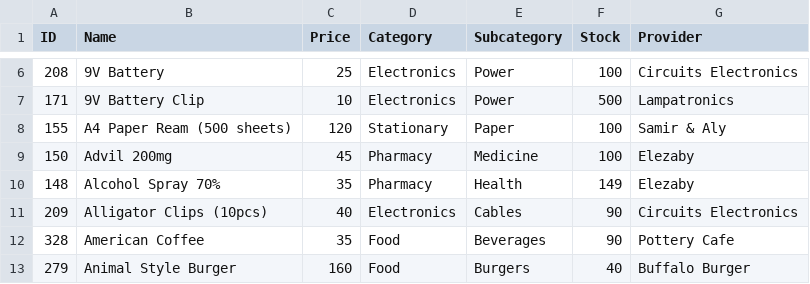
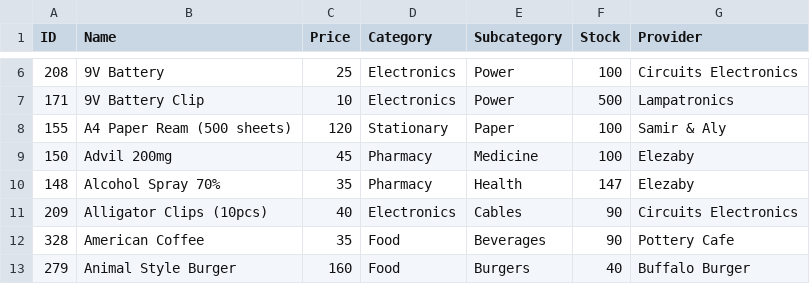
Before and after one commit to NU-Data-Structure/Data-Structure-Project, a CSV file: data/Products.csv, drawn as a sheet; only a part is shown, gaps mark what is left out.

```diff
--- a/data/Products.csv
+++ b/data/Products.csv
@@ -9,3 +9,3 @@ ID,Name,Price,Category,Subcategory,Stock,Provider
 150,Advil 200mg,45,Pharmacy,Medicine,100,Elezaby
-148,Alcohol Spray 70%,35,Pharmacy,Health,149,Elezaby
+148,Alcohol Spray 70%,35,Pharmacy,Health,147,Elezaby
 209,Alligator Clips (10pcs),40,Electronics,Cables,90,Circuits Electronics
```
Also changed, not shown: data/Customer_List.csv, data/Orders.csv, 5 other files.
